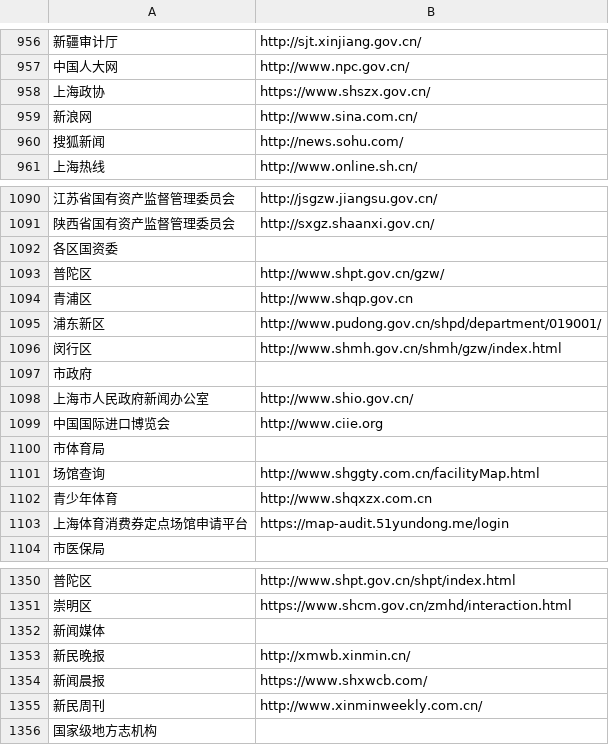
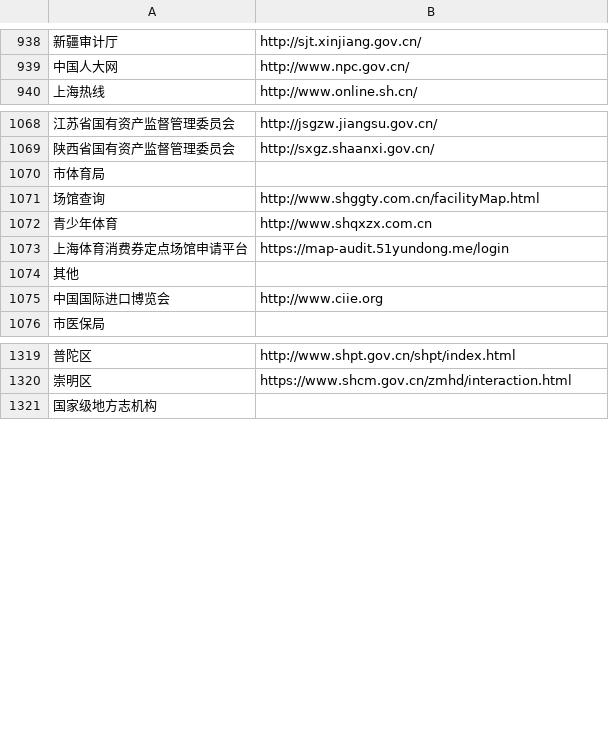
Before and after one commit to stbui/link, a CSV file: csv/shanghai.csv, drawn as a sheet; only a part is shown, gaps mark what is left out; the diff covers the shown part only.

Commit message:
Update shanghai.csv

```diff
--- a/csv/shanghai.csv
+++ b/csv/shanghai.csv
@@ -957,5 +939,2 @@
 中国人大网,http://www.npc.gov.cn/
-上海政协,https://www.shszx.gov.cn/
-新浪网,http://www.sina.com.cn/
-搜狐新闻,http://news.sohu.com/
 上海热线,http://www.online.sh.cn/
@@ -1091,10 +1069,2 @@
 陕西省国有资产监督管理委员会,http://sxgz.shaanxi.gov.cn/
-各区国资委
-普陀区,http://www.shpt.gov.cn/gzw/
-青浦区,http://www.shqp.gov.cn
-浦东新区,http://www.pudong.gov.cn/shpd/department/019001/
-闵行区,http://www.shmh.gov.cn/shmh/gzw/index.html
-市政府
-上海市人民政府新闻办公室,http://www.shio.gov.cn/
-中国国际进口博览会,http://www.ciie.org
 市体育局
@@ -1103,2 +1073,4 @@
 上海体育消费券定点场馆申请平台,https://map-audit.51yundong.me/login
+其他
+中国国际进口博览会,http://www.ciie.org
 市医保局
@@ -1351,6 +1320,2 @@
 崇明区,https://www.shcm.gov.cn/zmhd/interaction.html
-新闻媒体
-新民晚报,http://xmwb.xinmin.cn/
-新闻晨报,https://www.shxwcb.com/
-新民周刊,http://www.xinminweekly.com.cn/
 国家级地方志机构
```
Also changed, not shown: 1 added row, 18 removed rows and 8 moved rows elsewhere in this file.
